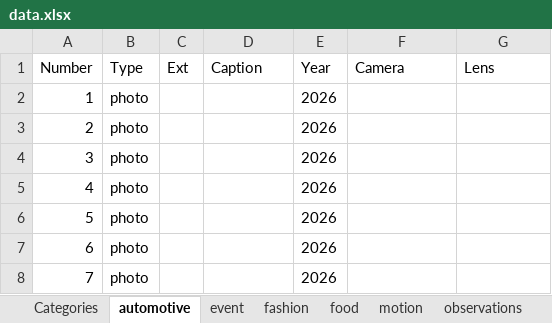
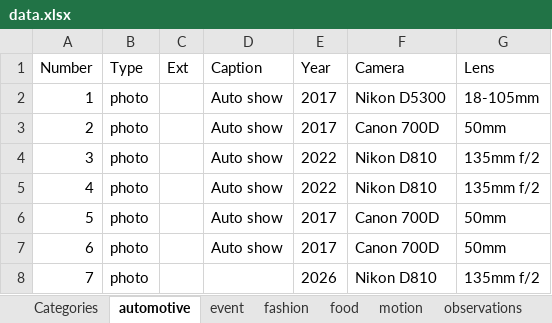
Before and after one commit to mohsen-01/portfolio, an Excel workbook: data.xlsx, sheet automotive, drawn as a sheet; values as stored, in another font and other column widths than the file's, no borders; the diff names each change by its address in the sheet, - before the commit and + after, or states it on an @@ line.

```diff
--- a/data.xlsx (sheet automotive)
+++ b/data.xlsx (sheet automotive)
-D2:D7 (Caption): (empty)
+D2:D7 (Caption): Auto show
-E2:E3 (Year): 2026
+E2:E3 (Year): 2017
-F2 (Camera): (empty)
+F2 (Camera): Nikon D5300
-G2 (Lens): (empty)
+G2 (Lens): 18-105mm
-F3 (Camera): (empty)
+F3 (Camera): Canon 700D
-G3 (Lens): (empty)
+G3 (Lens): 50mm
-E4:E5 (Year): 2026
+E4:E5 (Year): 2022
-F4:F5 (Camera): (empty)
+F4:F5 (Camera): Nikon D810
-G4:G5 (Lens): (empty)
+G4:G5 (Lens): 135mm f/2
-E6:E7 (Year): 2026
+E6:E7 (Year): 2017
-F6:F7 (Camera): (empty)
+F6:F7 (Camera): Canon 700D
-G6:G7 (Lens): (empty)
+G6:G7 (Lens): 50mm
-F8 (Camera): (empty)
+F8 (Camera): Nikon D810
-G8 (Lens): (empty)
+G8 (Lens): 135mm f/2
```
Also changed, not shown: sheet fashion, sheet event, sheet food, sheet motion.
